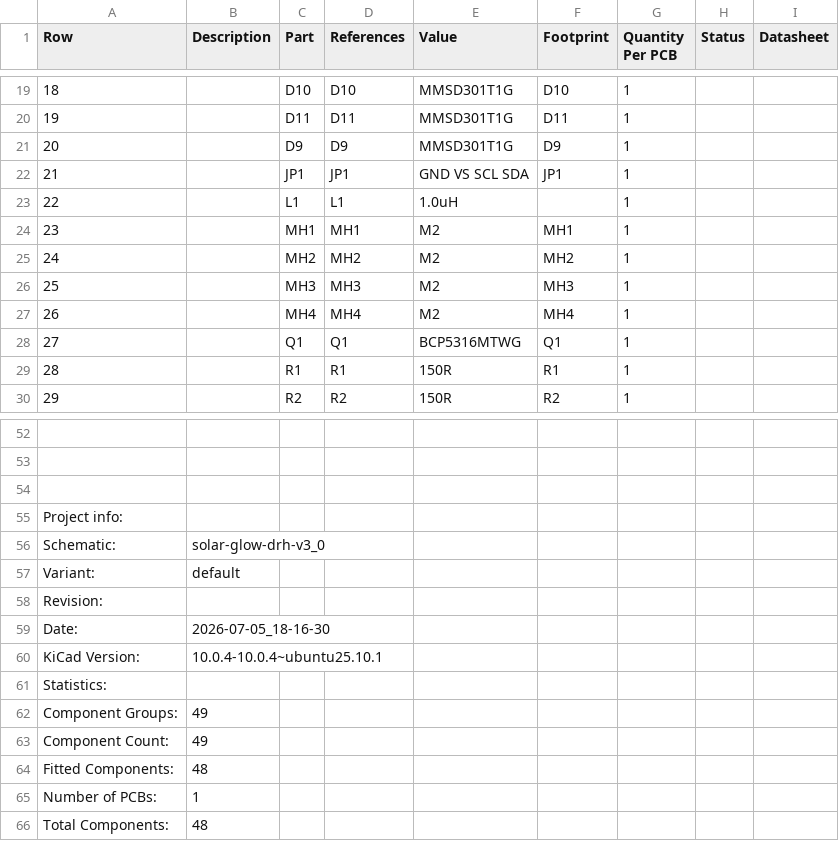
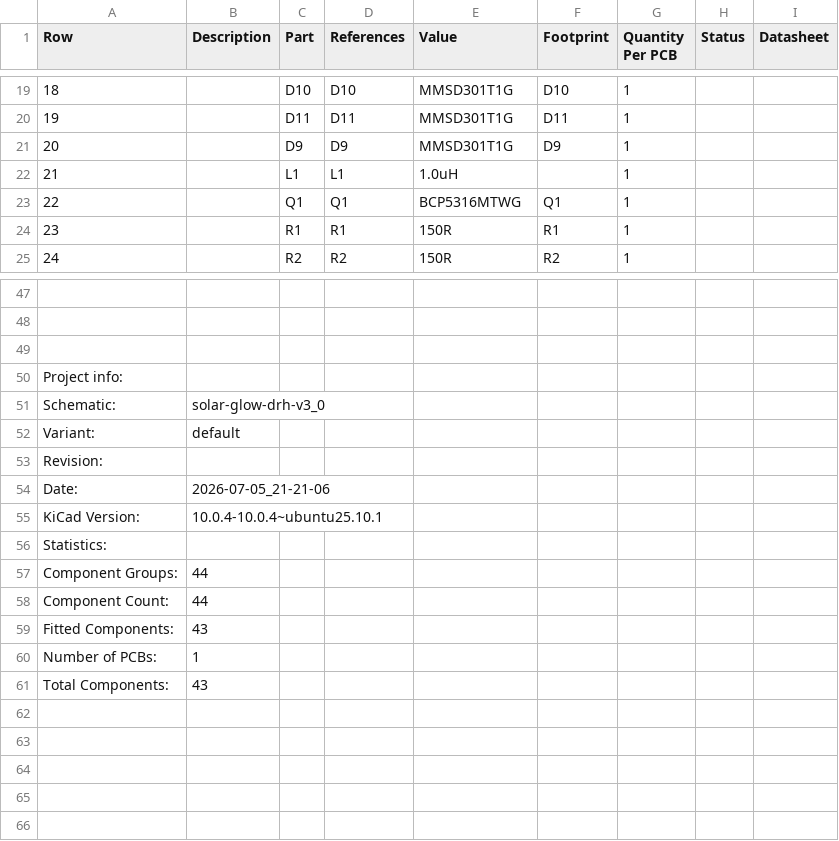
Before and after one commit to devinhorowitz/solar-business-card, a CSV file: Generated/fabdocs/solar-glow-drh-v3_0-bom.csv, drawn as a sheet; only a part is shown, gaps mark what is left out; removed rows and columns are numbered as before the commit, all else as after; the diff names each change by its address in the sheet, - before the commit and + after, or states it on an @@ line.

```diff
--- a/Generated/fabdocs/solar-glow-drh-v3_0-bom.csv
+++ b/Generated/fabdocs/solar-glow-drh-v3_0-bom.csv
-row 22: 21 |  | JP1 | JP1 | GND VS SCL SDA | JP1 | 1
@@ column A (Row) renumbered between rows 22 and 44 @@
-row 24: 23 |  | MH1 | MH1 | M2 | MH1 | 1
-row 25: 24 |  | MH2 | MH2 | M2 | MH2 | 1
-row 26: 25 |  | MH3 | MH3 | M2 | MH3 | 1
-row 27: 26 |  | MH4 | MH4 | M2 | MH4 | 1
-B54 (Description): 2026-07-05_18-16-30
+B54 (Description): 2026-07-05_21-21-06
-B57:B58 (Description): 49
+B57:B58 (Description): 44
-B59 (Description): 48
+B59 (Description): 43
-B61 (Description): 48
+B61 (Description): 43
```
Also changed, not shown: 12 other files.
